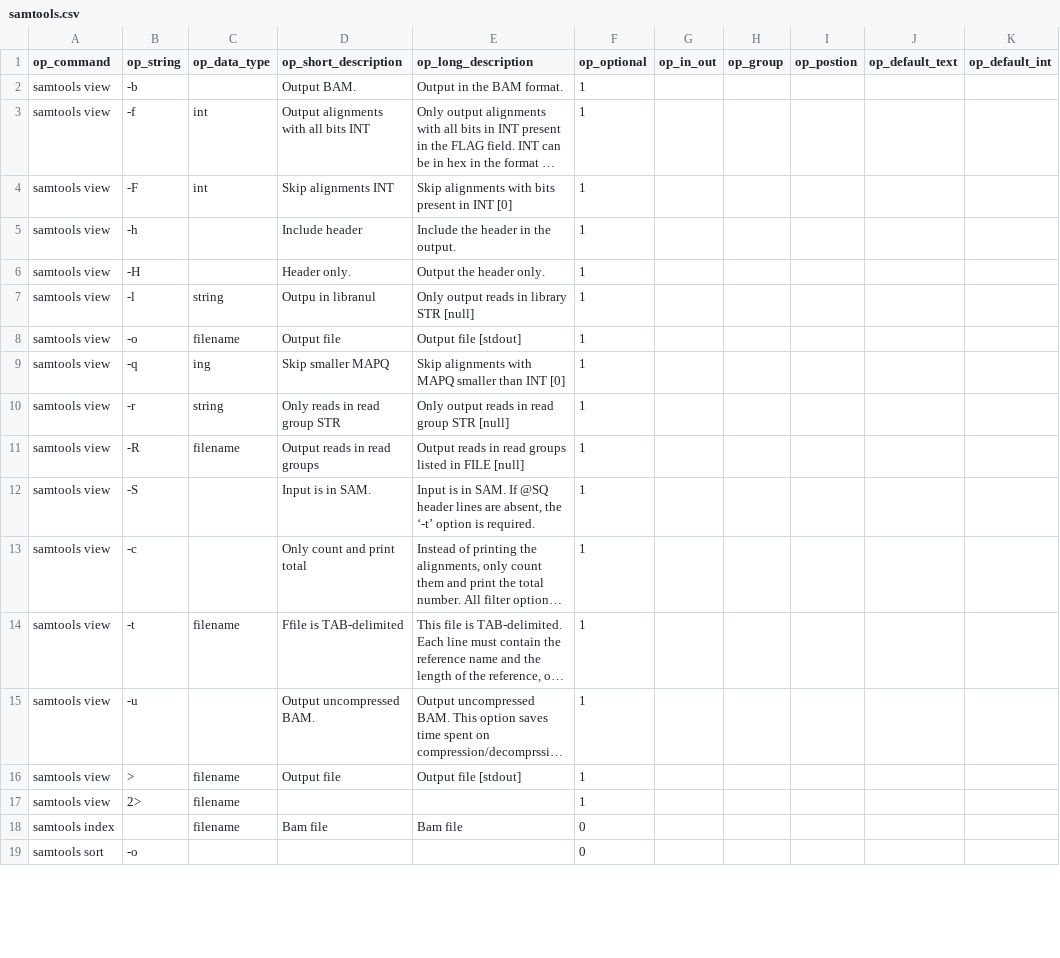
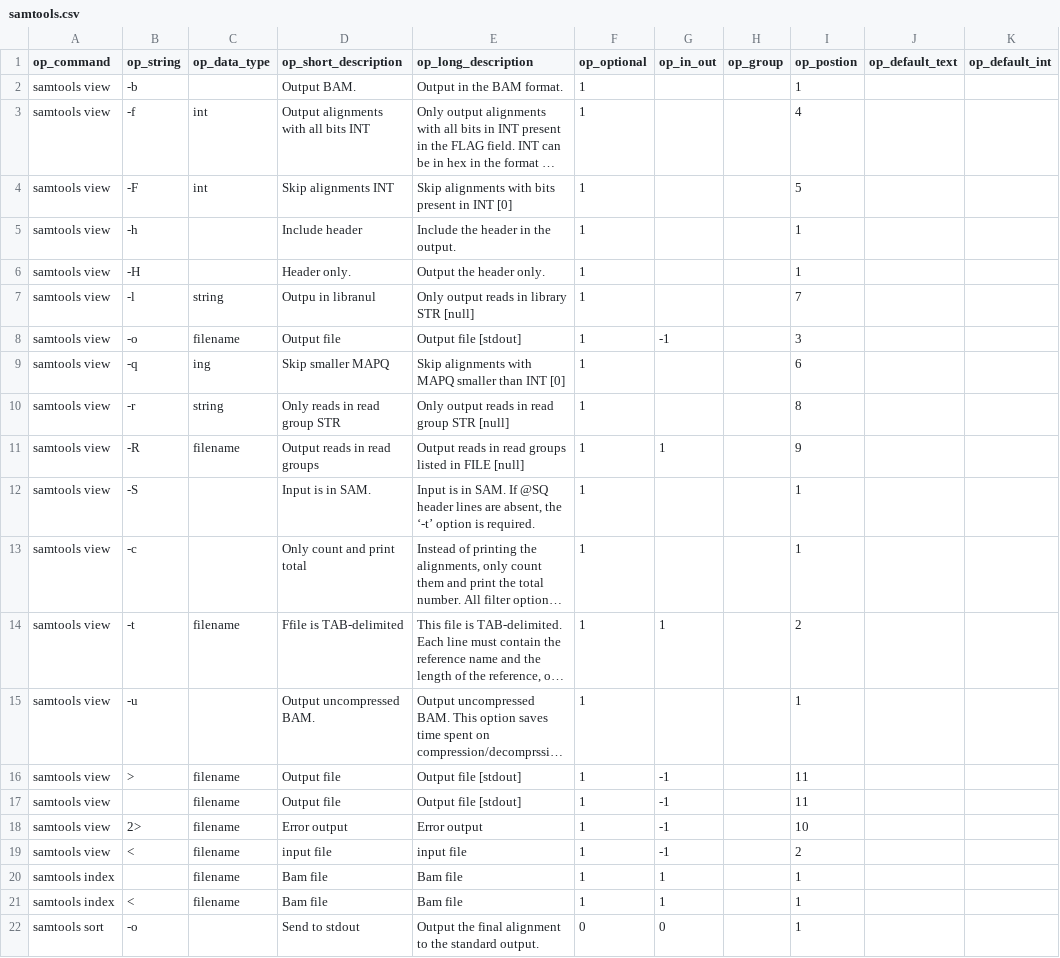
Before and after one commit to Sriep/pipewrap, a CSV file: SQLData/samtools.csv, drawn as a sheet; only a part is shown; long unchanged cells end in …; addresses are those after the commit; the diff covers the shown part only; the diff names each change by its address in the sheet, - before the commit and + after, or states it on an @@ line.

```diff
--- a/SQLData/samtools.csv
+++ b/SQLData/samtools.csv
-I2 (op_postion): (empty)
+I2 (op_postion): 1
-I3 (op_postion): (empty)
+I3 (op_postion): 4
-I4 (op_postion): (empty)
+I4 (op_postion): 5
-I5:I6 (op_postion): (empty)
+I5:I6 (op_postion): 1
-I7 (op_postion): (empty)
+I7 (op_postion): 7
-G8 (op_in_out): (empty)
+G8 (op_in_out): -1
-I8 (op_postion): (empty)
+I8 (op_postion): 3
-I9 (op_postion): (empty)
+I9 (op_postion): 6
-I10 (op_postion): (empty)
+I10 (op_postion): 8
-G11 (op_in_out): (empty)
+G11 (op_in_out): 1
-I11 (op_postion): (empty)
+I11 (op_postion): 9
-I12:I13 (op_postion): (empty)
+I12:I13 (op_postion): 1
-G14 (op_in_out): (empty)
+G14 (op_in_out): 1
-I14 (op_postion): (empty)
+I14 (op_postion): 2
-I15 (op_postion): (empty)
+I15 (op_postion): 1
-G16 (op_in_out): (empty)
+G16 (op_in_out): -1
-I16 (op_postion): (empty)
+I16 (op_postion): 11
+row 17: samtools view |  | filename | Output file | Output file [stdout] | 1 | -1 |  | 11
-D18 (op_short_description): (empty)
+D18 (op_short_description): Error output
-E18 (op_long_description): (empty)
+E18 (op_long_description): Error output
-G18 (op_in_out): (empty)
+G18 (op_in_out): -1
-I18 (op_postion): (empty)
+I18 (op_postion): 10
+row 19: samtools view | < | filename | input file | input file | 1 | -1 |  | 2
-F20 (op_optional): 0
+F20 (op_optional): 1
-G20 (op_in_out): (empty)
+G20 (op_in_out): 1
-I20 (op_postion): (empty)
+I20 (op_postion): 1
+row 21: samtools index | < | filename | Bam file | Bam file | 1 | 1 |  | 1
-D22 (op_short_description): (empty)
+D22 (op_short_description): Send to stdout
-E22 (op_long_description): (empty)
+E22 (op_long_description): Output the final alignment to the standard output.
-G22 (op_in_out): (empty)
+G22 (op_in_out): 0
-I22 (op_postion): (empty)
+I22 (op_postion): 1
```
Also changed, not shown: 3 added rows, 2 removed rows and 106 edited cells elsewhere in this file, SQLData/Stampy.csv, SQLData/VarsanSomatic.csv, 16 other files.
